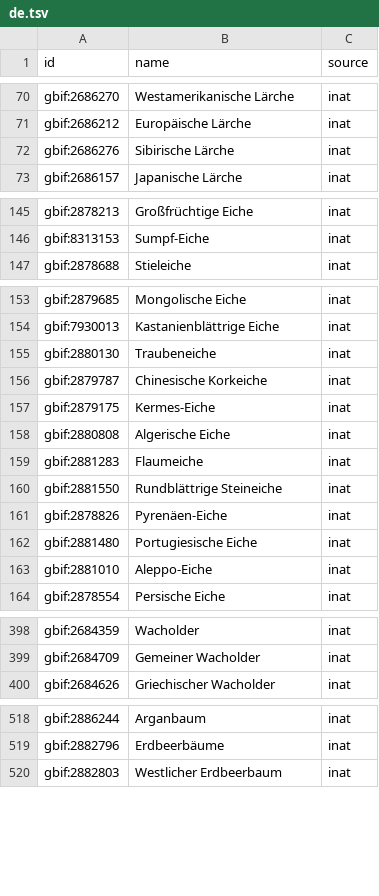
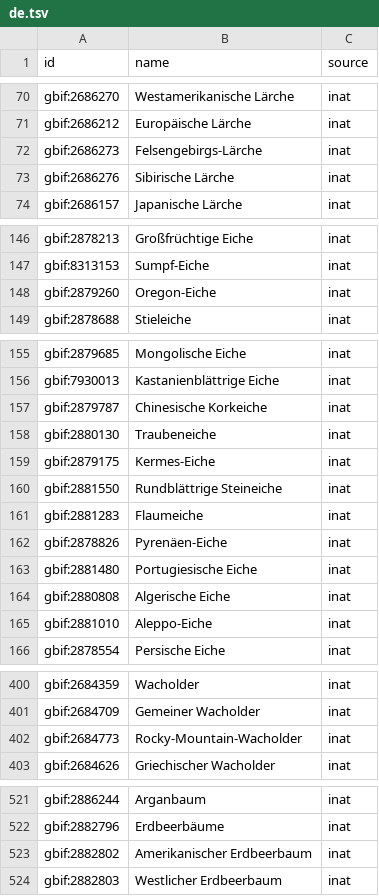
Before and after one commit to Ground-Truth-Data/rapper, a TSV file: rig/species/names/de.tsv, drawn as a sheet; only a part is shown, gaps mark what is left out; the diff covers the shown part only.

```diff
--- a/rig/species/names/de.tsv
+++ b/rig/species/names/de.tsv
@@ -71,2 +71,3 @@ gbif:2686270	Westamerikanische Lärche	inat
 gbif:2686212	Europäische Lärche	inat
+gbif:2686273	Felsengebirgs-Lärche	inat
 gbif:2686276	Sibirische Lärche	inat
@@ -146,2 +147,3 @@ gbif:2878213	Großfrüchtige Eiche	inat
 gbif:8313153	Sumpf-Eiche	inat
+gbif:2879260	Oregon-Eiche	inat
 gbif:2878688	Stieleiche	inat
@@ -154,10 +156,10 @@ gbif:2879685	Mongolische Eiche	inat
 gbif:7930013	Kastanienblättrige Eiche	inat
+gbif:2879787	Chinesische Korkeiche	inat
 gbif:2880130	Traubeneiche	inat
-gbif:2879787	Chinesische Korkeiche	inat
 gbif:2879175	Kermes-Eiche	inat
-gbif:2880808	Algerische Eiche	inat
+gbif:2881550	Rundblättrige Steineiche	inat
 gbif:2881283	Flaumeiche	inat
-gbif:2881550	Rundblättrige Steineiche	inat
 gbif:2878826	Pyrenäen-Eiche	inat
 gbif:2881480	Portugiesische Eiche	inat
+gbif:2880808	Algerische Eiche	inat
 gbif:2881010	Aleppo-Eiche	inat
@@ -399,2 +401,3 @@ gbif:2684359	Wacholder	inat
 gbif:2684709	Gemeiner Wacholder	inat
+gbif:2684773	Rocky-Mountain-Wacholder	inat
 gbif:2684626	Griechischer Wacholder	inat
@@ -519,2 +522,3 @@ gbif:2886244	Arganbaum	inat
 gbif:2882796	Erdbeerbäume	inat
+gbif:2882802	Amerikanischer Erdbeerbaum	inat
 gbif:2882803	Westlicher Erdbeerbaum	inat
```
Also changed, not shown: 2 added rows and 8 moved rows elsewhere in this file, rig/species/names/cs.tsv, rig/species/names/fi.tsv, 47 other files.
